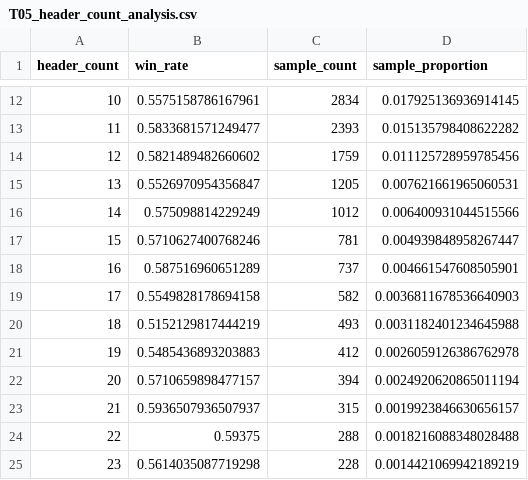
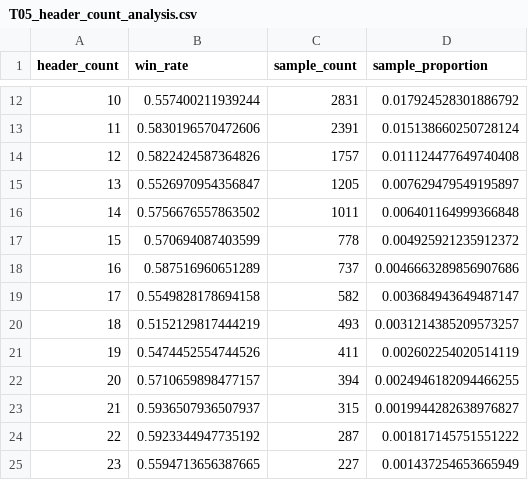
Before and after one commit to LargeLiang/MUC-QMJH, a CSV file: Tables/T05_header_count_analysis.csv, drawn as a sheet; only a part is shown, gaps mark what is left out; the diff covers the shown part only.

```diff
--- a/Tables/T05_header_count_analysis.csv
+++ b/Tables/T05_header_count_analysis.csv
@@ -12,14 +12,14 @@
-10,0.5575158786167961,2834,0.017925136936914145
-11,0.5833681571249477,2393,0.015135798408622282
-12,0.5821489482660602,1759,0.011125728959785456
-13,0.5526970954356847,1205,0.007621661965060531
-14,0.575098814229249,1012,0.006400931044515566
-15,0.5710627400768246,781,0.004939848958267447
-16,0.587516960651289,737,0.004661547608505901
-17,0.5549828178694158,582,0.0036811678536640903
-18,0.5152129817444219,493,0.0031182401234645988
-19,0.5485436893203883,412,0.0026059126386762978
-20,0.5710659898477157,394,0.0024920620865011194
-21,0.5936507936507937,315,0.0019923846630656157
-22,0.59375,288,0.0018216088348028488
-23,0.5614035087719298,228,0.0014421069942189219
+10,0.557400211939244,2831,0.017924528301886792
+11,0.5830196570472606,2391,0.015138660250728124
+12,0.5822424587364826,1757,0.011124477649740408
+13,0.5526970954356847,1205,0.007629479549195897
+14,0.5756676557863502,1011,0.006401164999366848
+15,0.570694087403599,778,0.004925921235912372
+16,0.587516960651289,737,0.0046663289856907686
+17,0.5549828178694158,582,0.003684943649487147
+18,0.5152129817444219,493,0.0031214385209573257
+19,0.5474452554744526,411,0.002602254020514119
+20,0.5710659898477157,394,0.0024946182094466255
+21,0.5936507936507937,315,0.0019944282638976827
+22,0.5923344947735192,287,0.001817145751551222
+23,0.5594713656387665,227,0.001437254653665949
```
Also changed, not shown: 33 edited cells elsewhere in this file, Tables/T03_basic_statistics.csv, Tables/T04_format_presence_analysis.csv, 21 other files.
